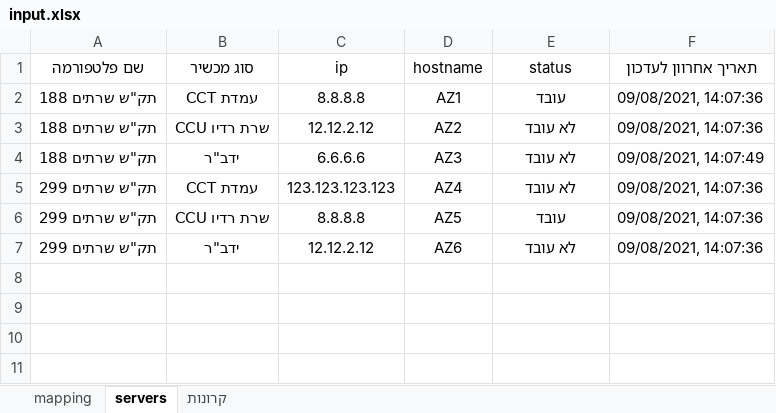
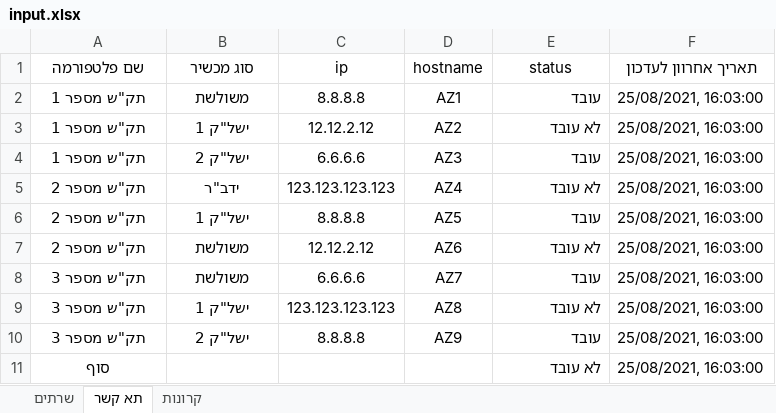
Before and after one commit to David-Elkabas/pinnger-2.0, an Excel workbook: input.xlsx, sheet תא קשר, drawn as a sheet; values as stored, in another font and other column widths than the file's, no borders; the diff names each change by its address in the sheet, - before the commit and + after, or states it on an @@ line.

```diff
--- a/input.xlsx (sheet תא קשר)
+++ b/input.xlsx (sheet תא קשר)
-sheet tab: mapping
+sheet tab: שרתים
-sheet tab: servers
+sheet tab: תא קשר
-A2:A4 (שם פלטפורמה): תק"ש שרתים 188
+A2:A4 (שם פלטפורמה): תק"ש מספר 1
-B2 (סוג מכשיר): עמדת CCT
+B2 (סוג מכשיר): משולשת
-E2:E7 alignment: center
+E2:E7 alignment: right
-F2:F3 (תאריך אחרוון לעדכון): 09/08/2021, 14:07:36
+F2:F3 (תאריך אחרוון לעדכון): 25/08/2021, 16:03:00
-B3 (סוג מכשיר): שרת רדיו CCU
+B3 (סוג מכשיר): ישל"ק 1
-B4 (סוג מכשיר): ידב"ר
+B4 (סוג מכשיר): ישל"ק 2
-E4 (status): לא עובד
+E4 (status): עובד
-F4 (תאריך אחרוון לעדכון): 09/08/2021, 14:07:49
+F4 (תאריך אחרוון לעדכון): 25/08/2021, 16:03:00
-A5:A7 (שם פלטפורמה): תק"ש שרתים 299
+A5:A7 (שם פלטפורמה): תק"ש מספר 2
-B5 (סוג מכשיר): עמדת CCT
+B5 (סוג מכשיר): ידב"ר
-F5:F7 (תאריך אחרוון לעדכון): 09/08/2021, 14:07:36
+F5:F7 (תאריך אחרוון לעדכון): 25/08/2021, 16:03:00
-B6 (סוג מכשיר): שרת רדיו CCU
+B6 (סוג מכשיר): ישל"ק 1
-B7 (סוג מכשיר): ידב"ר
+B7 (סוג מכשיר): משולשת
+row 8: תק"ש מספר 3 | משולשת | 6.6.6.6 | AZ7 | עובד | 25/08/2021, 16:03:00
+row 9: תק"ש מספר 3 | ישל"ק 1 | 123.123.123.123 | AZ8 | לא עובד | 25/08/2021, 16:03:00
+row 10: תק"ש מספר 3 | ישל"ק 2 | 8.8.8.8 | AZ9 | עובד | 25/08/2021, 16:03:00
+row 11: סוף |  |  |  | לא עובד | 25/08/2021, 16:03:00
```
Also changed, not shown: sheet שרתים, sheet קרונות, 2 other files.
